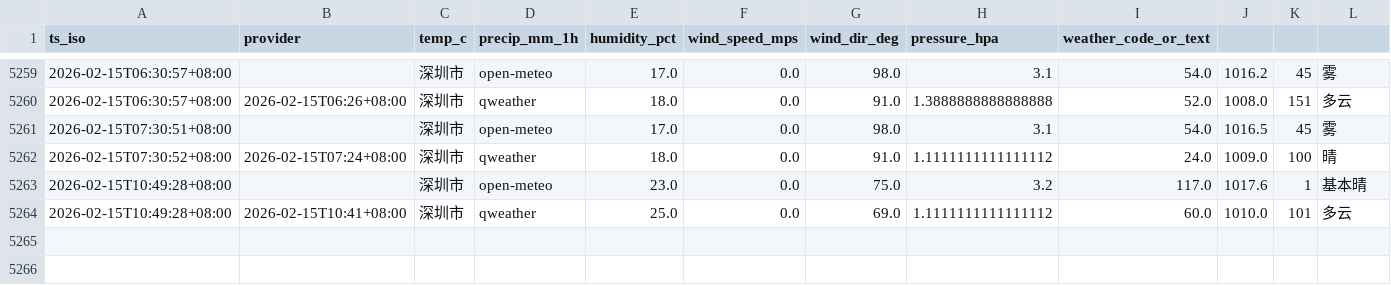
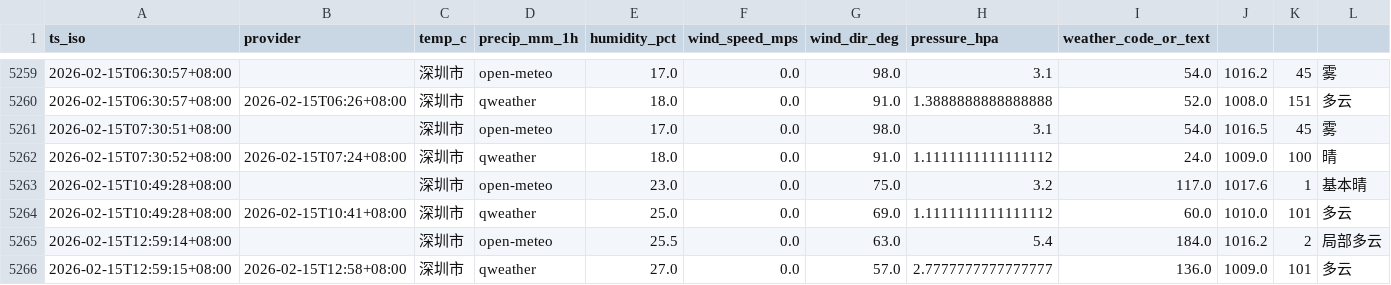
Before and after one commit to INKXXXXYY/shenzhen-weather-collector, a CSV file: weather_log.csv, drawn as a sheet; only a part is shown, gaps mark what is left out; the diff names each change by its address in the sheet, - before the commit and + after, or states it on an @@ line.

```diff
--- a/weather_log.csv
+++ b/weather_log.csv
+row 5265: 2026-02-15T12:59:14+08:00 |  | 深圳市 | open-meteo | 25.5 | 0.0 | 63.0 | 5.4 | 184.0 | 1016.2 | 2 | 局部多云
+row 5266: 2026-02-15T12:59:15+08:00 | 2026-02-15T12:58+08:00 | 深圳市 | qweather | 27.0 | 0.0 | 57.0 | 2.7777777777777777 | 136.0 | 1009.0 | 101 | 多云
```
